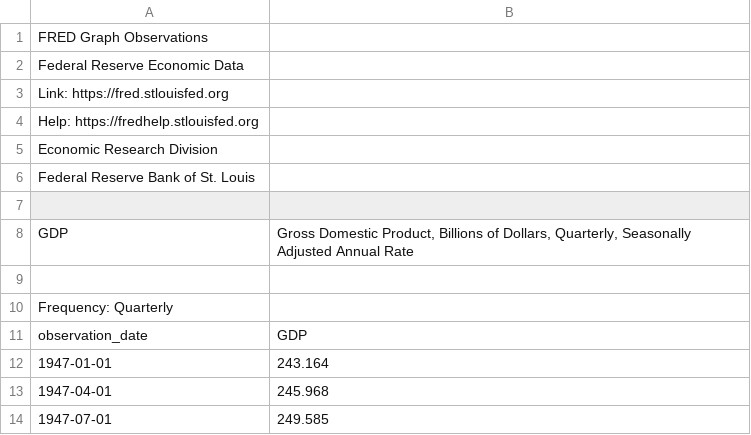
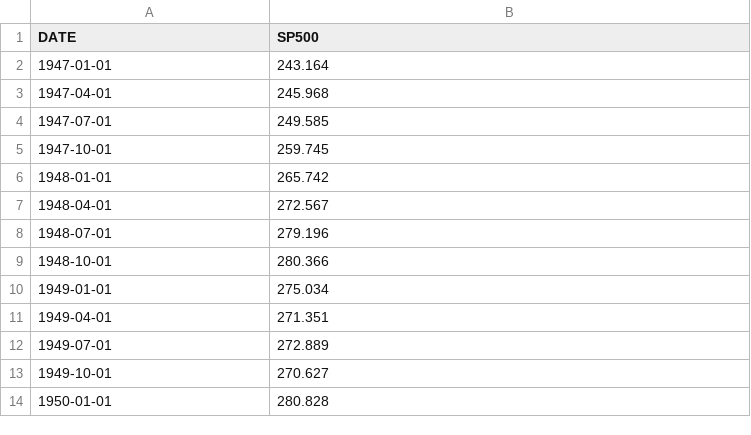
Before and after one commit to QWelch008/DataScience, a CSV file: GDP.csv, drawn as a sheet; only a part is shown; the shorter side is filled out with more unchanged rows; removed rows and columns are numbered as before the commit, all else as after; the diff names each change by its address in the sheet, - before the commit and + after, or states it on an @@ line.

Commit message:
Add files via upload

```diff
--- a/GDP.csv
+++ b/GDP.csv
-row 1: FRED Graph Observations
-row 2: Federal Reserve Economic Data
-row 3: Link: https://fred.stlouisfed.org
-row 4: Help: https://fredhelp.stlouisfed.org
-row 5: Economic Research Division
-row 6: Federal Reserve Bank of St. Louis
-row 1: (empty)
+row 1: DATE | SP500
-row 8: GDP | Gross Domestic Product, Billions of Dollars, Quarterly, Seasonally Adjusted Annual Rate
-row 9: (empty)
-row 10: Frequency: Quarterly
-row 11: observation_date | GDP
```
